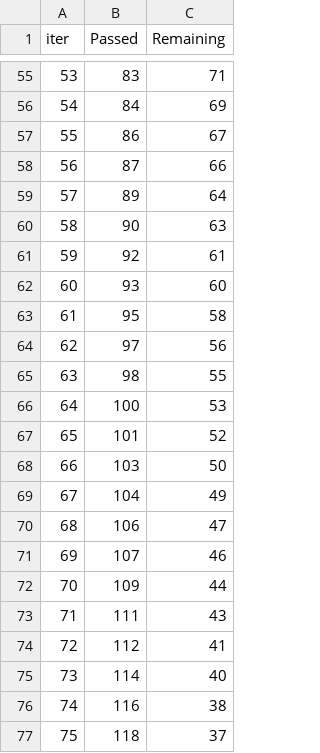
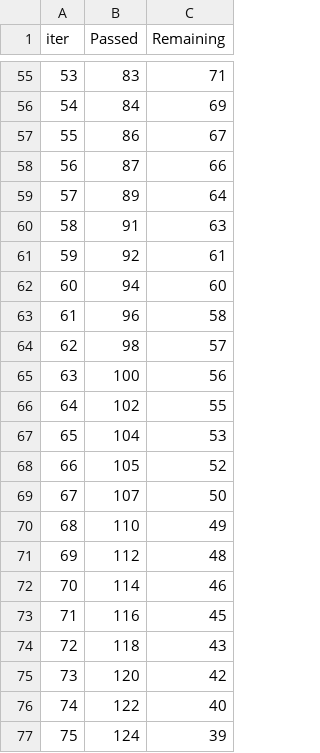
Before and after one commit to fahadsiddiqui337/ML_Project, a TSV file: catboost_info/time_left.tsv, drawn as a sheet; only a part is shown, gaps mark what is left out; the diff covers the shown part only.

```diff
--- a/catboost_info/time_left.tsv
+++ b/catboost_info/time_left.tsv
@@ -59,19 +59,19 @@ iter	Passed	Remaining
 57	89	64
-58	90	63
+58	91	63
 59	92	61
-60	93	60
-61	95	58
-62	97	56
-63	98	55
-64	100	53
-65	101	52
-66	103	50
-67	104	49
-68	106	47
-69	107	46
-70	109	44
-71	111	43
-72	112	41
-73	114	40
-74	116	38
-75	118	37
+60	94	60
+61	96	58
+62	98	57
+63	100	56
+64	102	55
+65	104	53
+66	105	52
+67	107	50
+68	110	49
+69	112	48
+70	114	46
+71	116	45
+72	118	43
+73	120	42
+74	122	40
+75	124	39
```
Also changed, not shown: 85 edited cells elsewhere in this file, 25 other files.
